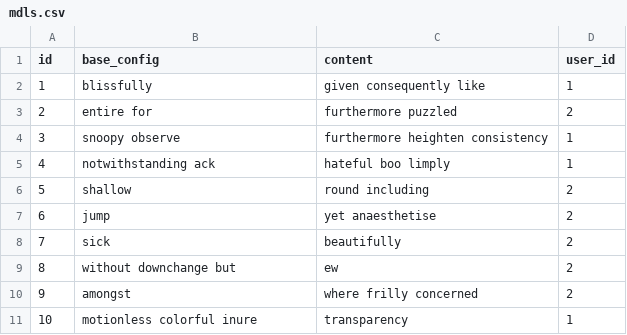
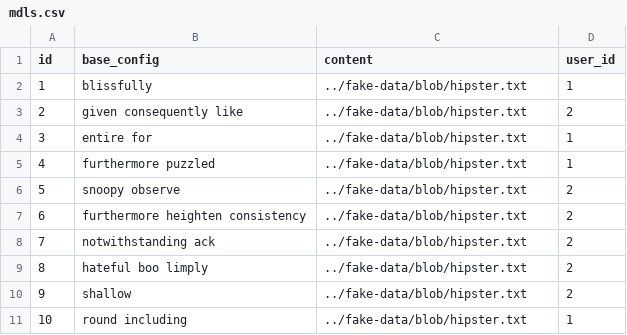
Before and after one commit to mihapetr/MHipster2, a CSV file: src/main/resources/config/liquibase/fake-data/mdls.csv, drawn as a sheet.

```diff
--- a/src/main/resources/config/liquibase/fake-data/mdls.csv
+++ b/src/main/resources/config/liquibase/fake-data/mdls.csv
@@ -1,11 +1,11 @@
 id;base_config;content;user_id
-1;blissfully;given consequently like;1
-2;entire for;furthermore puzzled;2
-3;snoopy observe;furthermore heighten consistency;1
-4;notwithstanding ack;hateful boo limply;1
-5;shallow;round including;2
-6;jump;yet anaesthetise;2
-7;sick;beautifully;2
-8;without downchange but;ew;2
-9;amongst;where frilly concerned;2
-10;motionless colorful inure;transparency;1
+1;blissfully;../fake-data/blob/hipster.txt;1
+2;given consequently like;../fake-data/blob/hipster.txt;2
+3;entire for;../fake-data/blob/hipster.txt;1
+4;furthermore puzzled;../fake-data/blob/hipster.txt;1
+5;snoopy observe;../fake-data/blob/hipster.txt;2
+6;furthermore heighten consistency;../fake-data/blob/hipster.txt;2
+7;notwithstanding ack;../fake-data/blob/hipster.txt;2
+8;hateful boo limply;../fake-data/blob/hipster.txt;2
+9;shallow;../fake-data/blob/hipster.txt;2
+10;round including;../fake-data/blob/hipster.txt;1
```
Also changed, not shown: src/main/resources/config/liquibase/fake-data/feature.csv, 25 other files.
